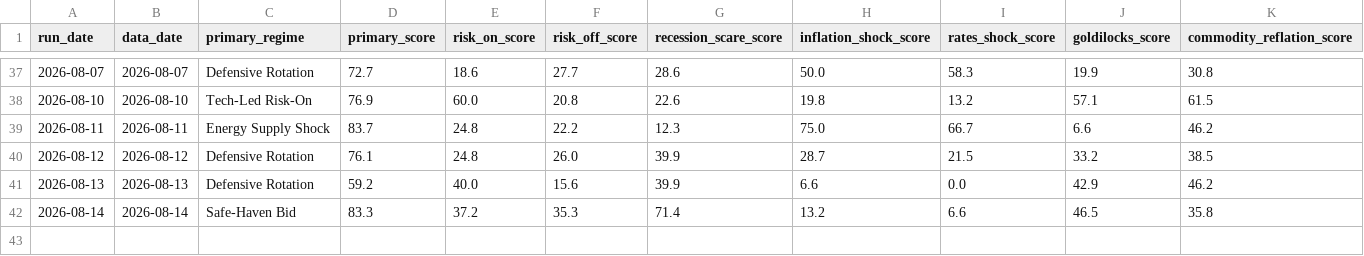
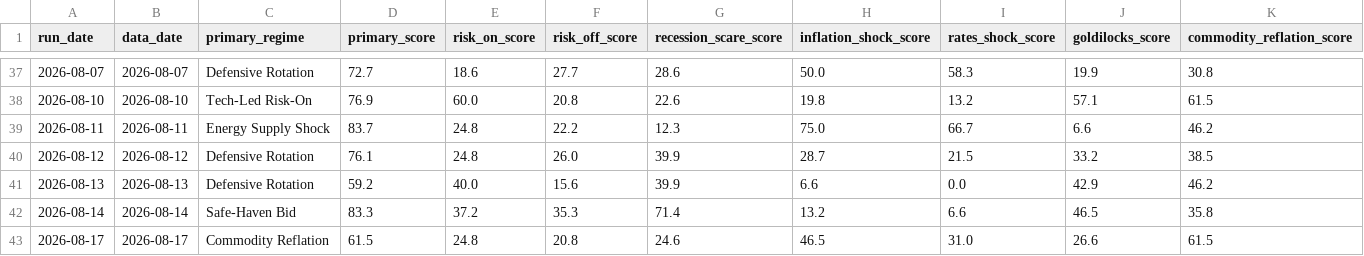
Before and after one commit to flav7557/macro-regime-dashboard, a CSV file: data/regime_history.csv, drawn as a sheet; only a part is shown, gaps mark what is left out; rows hold the shown columns only; the diff names each change by its address in the sheet, - before the commit and + after, or states it on an @@ line.

```diff
--- a/data/regime_history.csv
+++ b/data/regime_history.csv
+row 43: 2026-08-17 | 2026-08-17 | Commodity Reflation | 61.5 | 24.8 | 20.8 | 24.6 | 46.5 | 31.0 | 26.6 | 61.5
```
